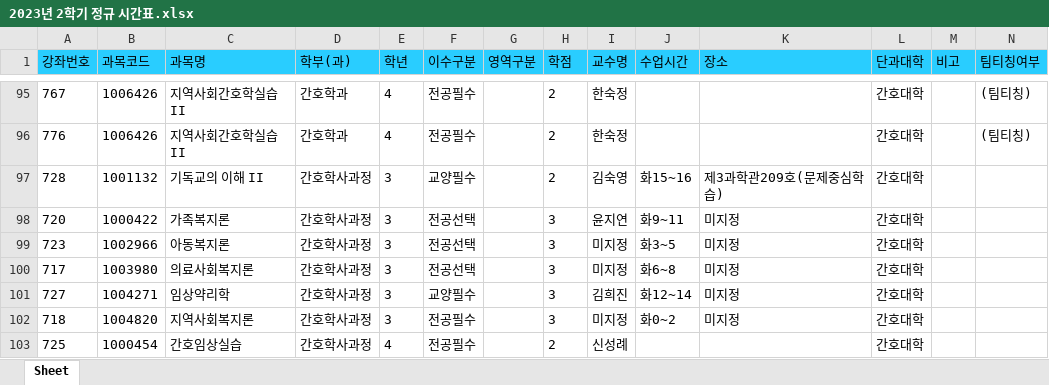
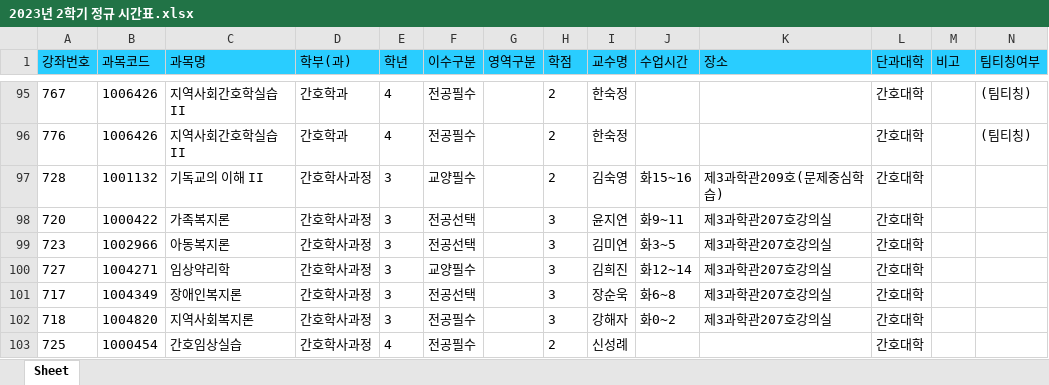
Before and after one commit to syu-kr/lecture.syu.kr-everytime, an Excel workbook: data/2023년 2학기 정규 시간표.xlsx, sheet Sheet, drawn as a sheet; only a part is shown, gaps mark what is left out; values as stored, in another font and other column widths than the file's, no borders; removed rows and columns are numbered as before the commit, all else as after; the diff covers the shown part only; the diff names each change by its address in the sheet, - before the commit and + after, or states it on an @@ line.

```diff
--- a/data/2023년 2학기 정규 시간표.xlsx (sheet Sheet)
+++ b/data/2023년 2학기 정규 시간표.xlsx (sheet Sheet)
-K98:K99 (장소): 미지정
+K98:K99 (장소): 제3과학관207호강의실
-I99 (교수명): 미지정
+I99 (교수명): 김미연
-row 100: 717 | 1003980 | 의료사회복지론 | 간호학사과정 | 3 | 전공선택 |  | 3 | 미지정 | 화6~8 | 미지정 | 간호대학
-K100 (장소): 미지정
+K100 (장소): 제3과학관207호강의실
+row 101: 717 | 1004349 | 장애인복지론 | 간호학사과정 | 3 | 전공선택 |  | 3 | 장순욱 | 화6~8 | 제3과학관207호강의실 | 간호대학
-I102 (교수명): 미지정
+I102 (교수명): 강해자
-K102 (장소): 미지정
+K102 (장소): 제3과학관207호강의실
```
Also changed, not shown: 29 added rows, 1 removed row and 63 edited cells elsewhere in this sheet, 1 other file.
